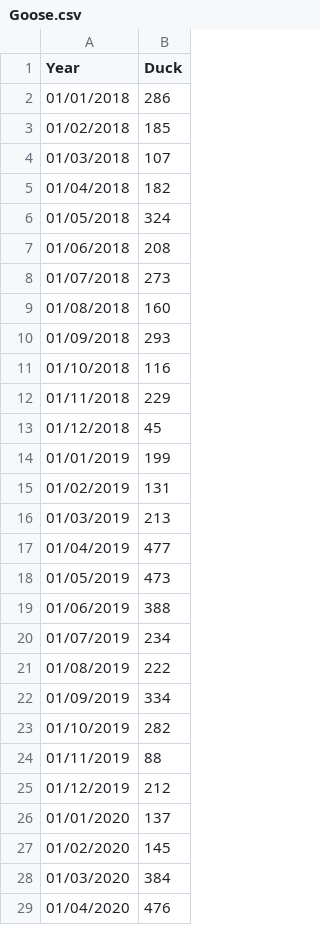
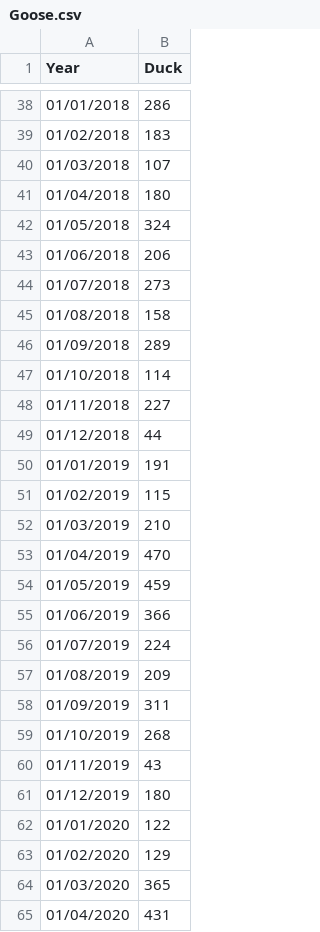
Before and after one commit to rainbowjoy1/PredictiveAnalytics, a CSV file: Goose.csv, drawn as a sheet; only a part is shown, gaps mark what is left out; the diff covers the shown part only.

Commit message:
more data

```diff
--- a/Goose.csv
+++ b/Goose.csv
@@ -2,28 +38,28 @@ Year;Duck
 01/01/2018;286
-01/02/2018;185
+01/02/2018;183
 01/03/2018;107
-01/04/2018;182
+01/04/2018;180
 01/05/2018;324
-01/06/2018;208
+01/06/2018;206
 01/07/2018;273
-01/08/2018;160
-01/09/2018;293
-01/10/2018;116
-01/11/2018;229
-01/12/2018;45
-01/01/2019;199
-01/02/2019;131
-01/03/2019;213
-01/04/2019;477
-01/05/2019;473
-01/06/2019;388
-01/07/2019;234
-01/08/2019;222
-01/09/2019;334
-01/10/2019;282
-01/11/2019;88
-01/12/2019;212
-01/01/2020;137
-01/02/2020;145
-01/03/2020;384
-01/04/2020;476
+01/08/2018;158
+01/09/2018;289
+01/10/2018;114
+01/11/2018;227
+01/12/2018;44
+01/01/2019;191
+01/02/2019;115
+01/03/2019;210
+01/04/2019;470
+01/05/2019;459
+01/06/2019;366
+01/07/2019;224
+01/08/2019;209
+01/09/2019;311
+01/10/2019;268
+01/11/2019;43
+01/12/2019;180
+01/01/2020;122
+01/02/2020;129
+01/03/2020;365
+01/04/2020;431
```
Also changed, not shown: 36 added rows and 25 edited cells elsewhere in this file.
